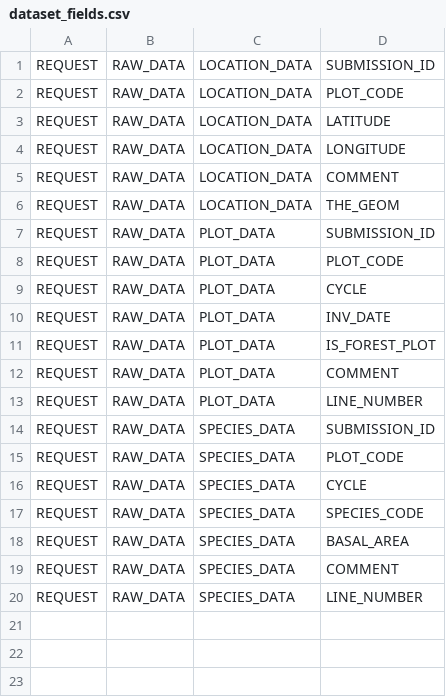
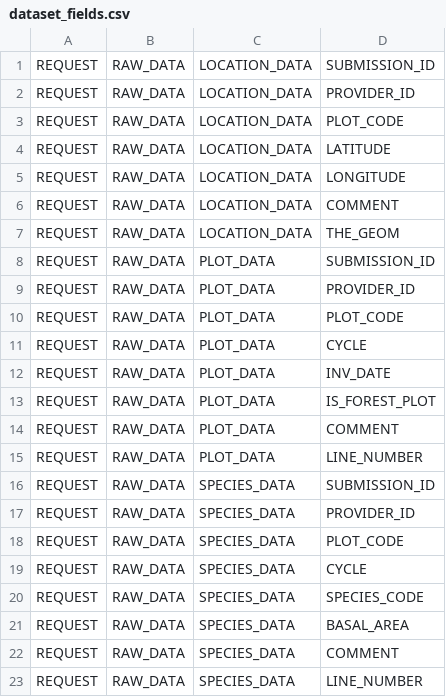
Before and after one commit to IGNBPesty/ogam, a CSV file: Bases SQL/Metadata/dataset_fields.csv, drawn as a sheet; the diff names each change by its address in the sheet, - before the commit and + after, or states it on an @@ line.

```diff
--- a/Bases SQL/Metadata/dataset_fields.csv
+++ b/Bases SQL/Metadata/dataset_fields.csv
+row 2: REQUEST | RAW_DATA | LOCATION_DATA | PROVIDER_ID
+row 9: REQUEST | RAW_DATA | PLOT_DATA | PROVIDER_ID
+row 17: REQUEST | RAW_DATA | SPECIES_DATA | PROVIDER_ID
```
Also changed, not shown: Bases SQL/Metadata/data.csv, Bases SQL/Metadata/field_mapping.csv, 7 other files.
